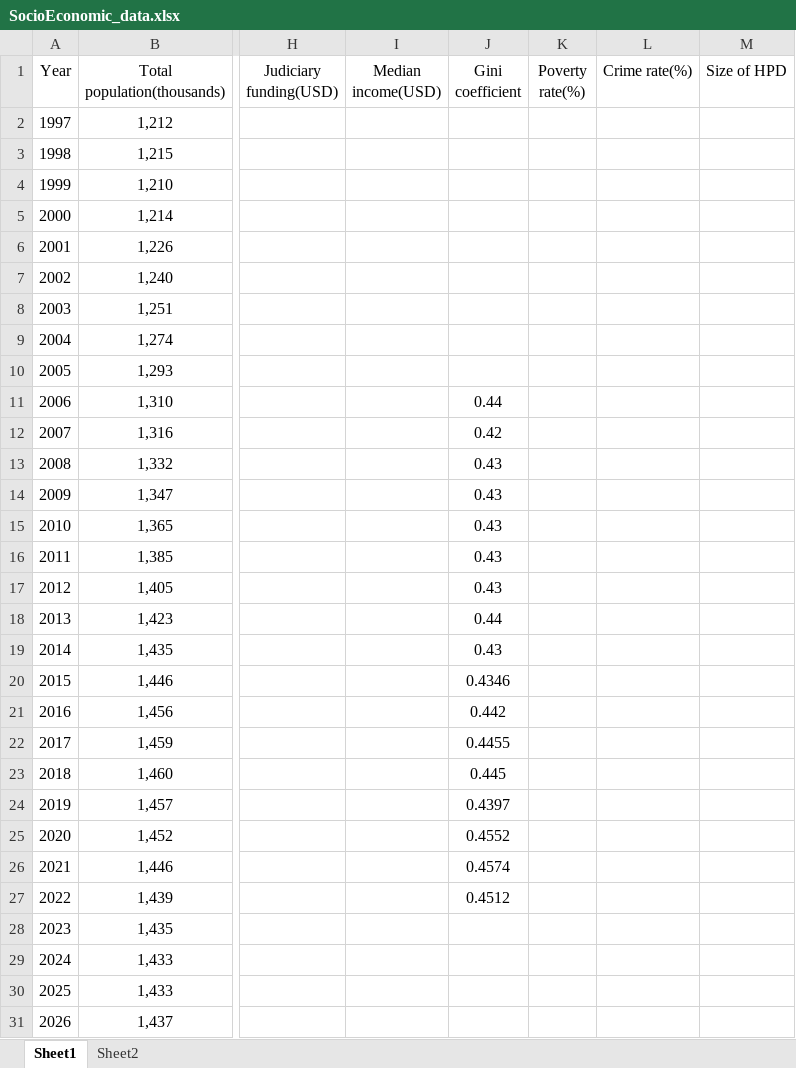
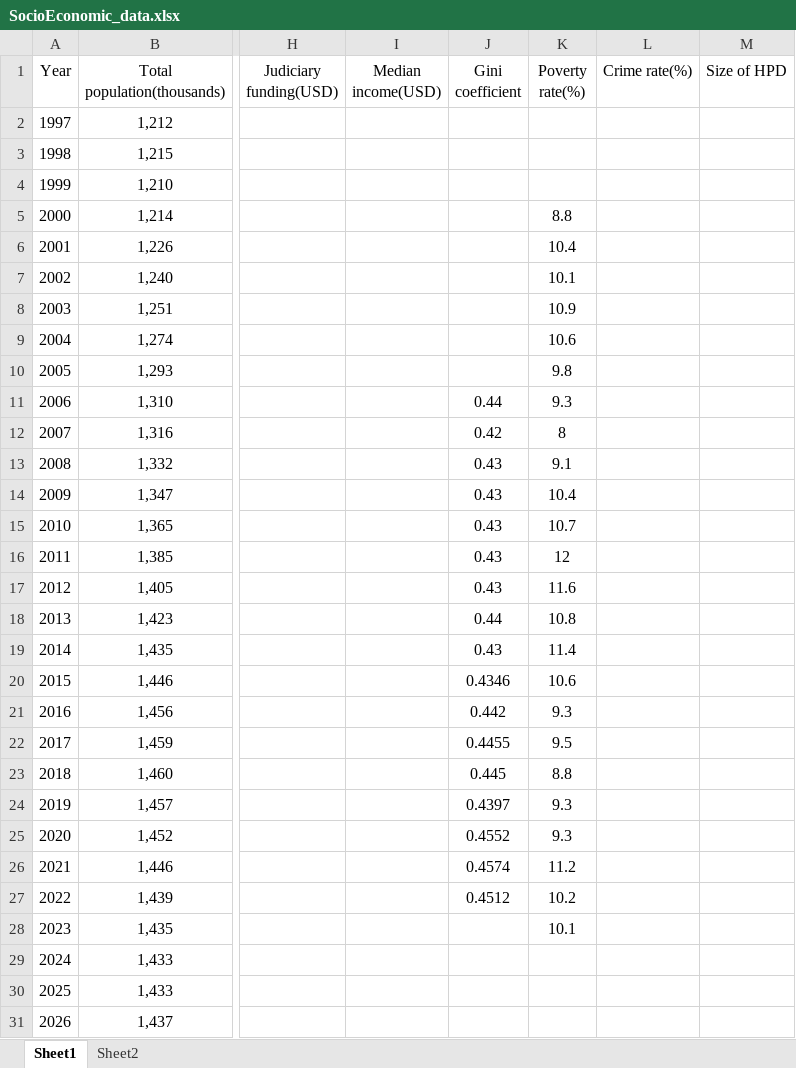
Before and after one commit to Hawaii-State-Judiciary/caseload_forecasting, an Excel workbook: SocioEconomic_data.xlsx, sheet Sheet1, drawn as a sheet; only a part is shown, gaps mark what is left out; values as stored, in another font and other column widths than the file's, no borders; the diff names each change by its address in the sheet, - before the commit and + after, or states it on an @@ line.

Commit message:
Add files via upload
Poverty rate was added from 2000-2023

```diff
--- a/SocioEconomic_data.xlsx (sheet Sheet1)
+++ b/SocioEconomic_data.xlsx (sheet Sheet1)
-K5 (Poverty rate(%)): (empty)
+K5 (Poverty rate(%)): 8.8
-K6 (Poverty rate(%)): (empty)
+K6 (Poverty rate(%)): 10.4
-K7 (Poverty rate(%)): (empty)
+K7 (Poverty rate(%)): 10.1
-K8 (Poverty rate(%)): (empty)
+K8 (Poverty rate(%)): 10.9
-K9 (Poverty rate(%)): (empty)
+K9 (Poverty rate(%)): 10.6
-K10 (Poverty rate(%)): (empty)
+K10 (Poverty rate(%)): 9.8
-K11 (Poverty rate(%)): (empty)
+K11 (Poverty rate(%)): 9.3
-K12 (Poverty rate(%)): (empty)
+K12 (Poverty rate(%)): 8
-K13 (Poverty rate(%)): (empty)
+K13 (Poverty rate(%)): 9.1
-K14 (Poverty rate(%)): (empty)
+K14 (Poverty rate(%)): 10.4
-K15 (Poverty rate(%)): (empty)
+K15 (Poverty rate(%)): 10.7
-K16 (Poverty rate(%)): (empty)
+K16 (Poverty rate(%)): 12
-K17 (Poverty rate(%)): (empty)
+K17 (Poverty rate(%)): 11.6
-K18 (Poverty rate(%)): (empty)
+K18 (Poverty rate(%)): 10.8
-K19 (Poverty rate(%)): (empty)
+K19 (Poverty rate(%)): 11.4
-K20 (Poverty rate(%)): (empty)
+K20 (Poverty rate(%)): 10.6
-K21 (Poverty rate(%)): (empty)
+K21 (Poverty rate(%)): 9.3
-K22 (Poverty rate(%)): (empty)
+K22 (Poverty rate(%)): 9.5
-K23 (Poverty rate(%)): (empty)
+K23 (Poverty rate(%)): 8.8
-K24:K25 (Poverty rate(%)): (empty)
+K24:K25 (Poverty rate(%)): 9.3
-K26 (Poverty rate(%)): (empty)
+K26 (Poverty rate(%)): 11.2
-K27 (Poverty rate(%)): (empty)
+K27 (Poverty rate(%)): 10.2
-K28 (Poverty rate(%)): (empty)
+K28 (Poverty rate(%)): 10.1
```
Also changed, not shown: sheet Sheet2.
